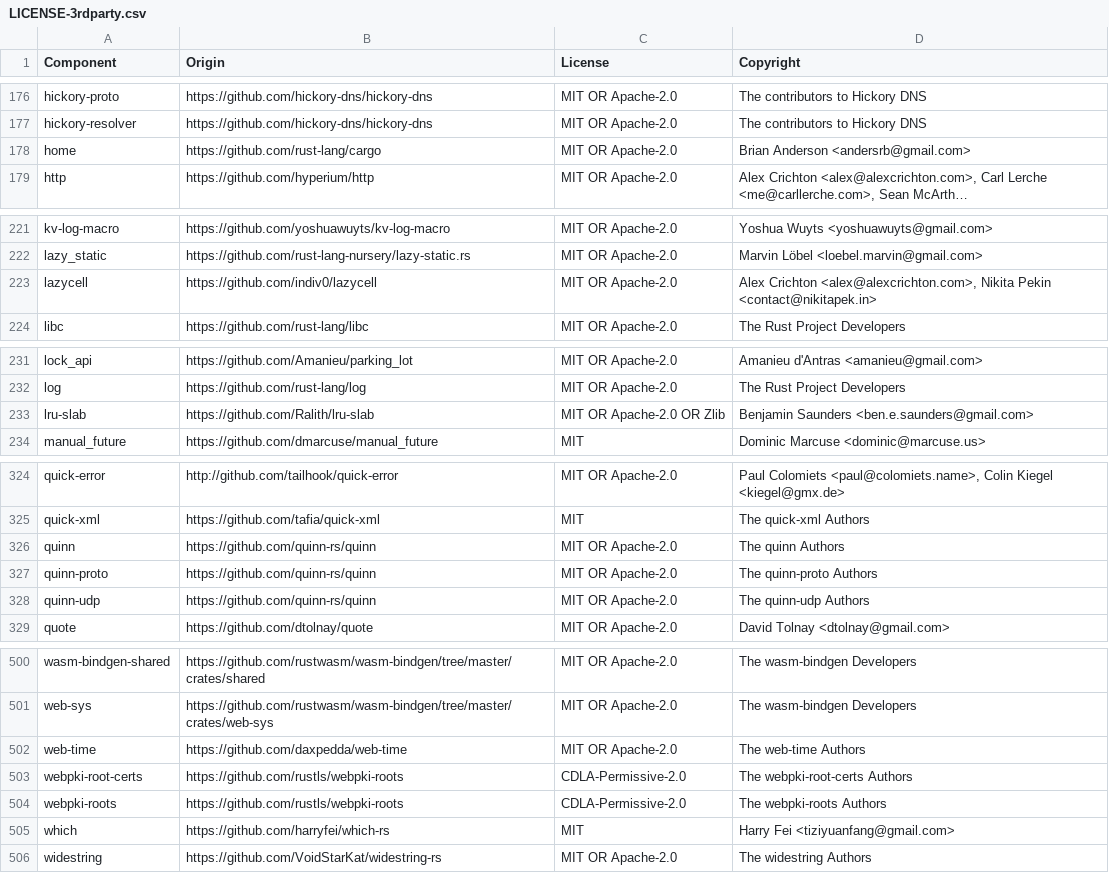
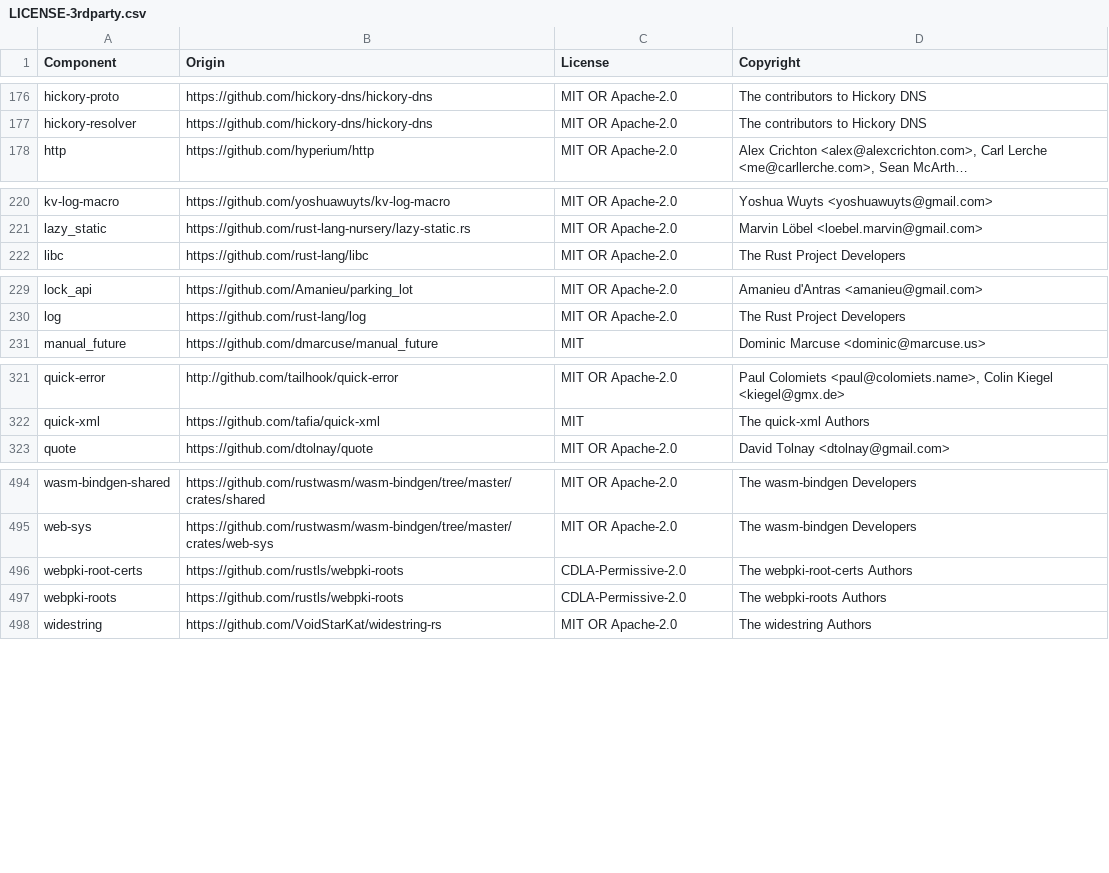
Before and after one commit to DataDog/libdatadog, a CSV file: LICENSE-3rdparty.csv, drawn as a sheet; only a part is shown, gaps mark what is left out; long unchanged cells end in …; the diff names each change by its address in the sheet, - before the commit and + after, or states it on an @@ line.

Commit message:
chore: regenerate LICENSE-3rdparty.csv after removing aws-lc-rs deps

```diff
--- a/LICENSE-3rdparty.csv
+++ b/LICENSE-3rdparty.csv
-row 178: home | https://github.com/rust-lang/cargo | MIT OR Apache-2.0 | Brian Anderson <andersrb@gmail.com>
-row 223: lazycell | https://github.com/indiv0/lazycell | MIT OR Apache-2.0 | Alex Crichton <alex@alexcrichton.com>, Nikita Pekin <contact@nikitapek.in>
-row 233: lru-slab | https://github.com/Ralith/lru-slab | MIT OR Apache-2.0 OR Zlib | Benjamin Saunders <ben.e.saunders@gmail.com>
-row 326: quinn | https://github.com/quinn-rs/quinn | MIT OR Apache-2.0 | The quinn Authors
-row 327: quinn-proto | https://github.com/quinn-rs/quinn | MIT OR Apache-2.0 | The quinn-proto Authors
-row 328: quinn-udp | https://github.com/quinn-rs/quinn | MIT OR Apache-2.0 | The quinn-udp Authors
-row 502: web-time | https://github.com/daxpedda/web-time | MIT OR Apache-2.0 | The web-time Authors
-row 505: which | https://github.com/harryfei/which-rs | MIT | Harry Fei <tiziyuanfang@gmail.com>
```
Also changed, not shown: 1 other file.
